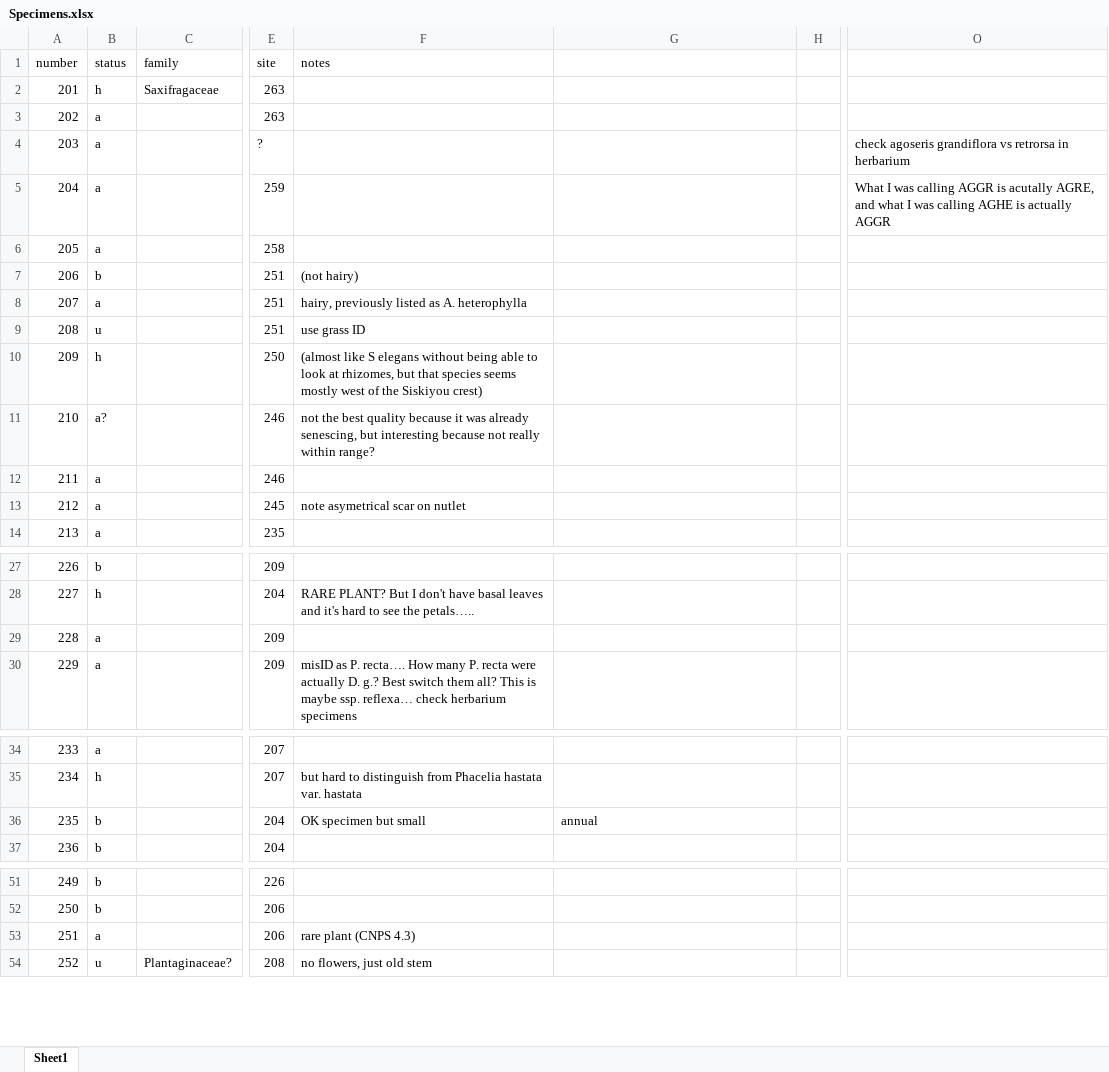
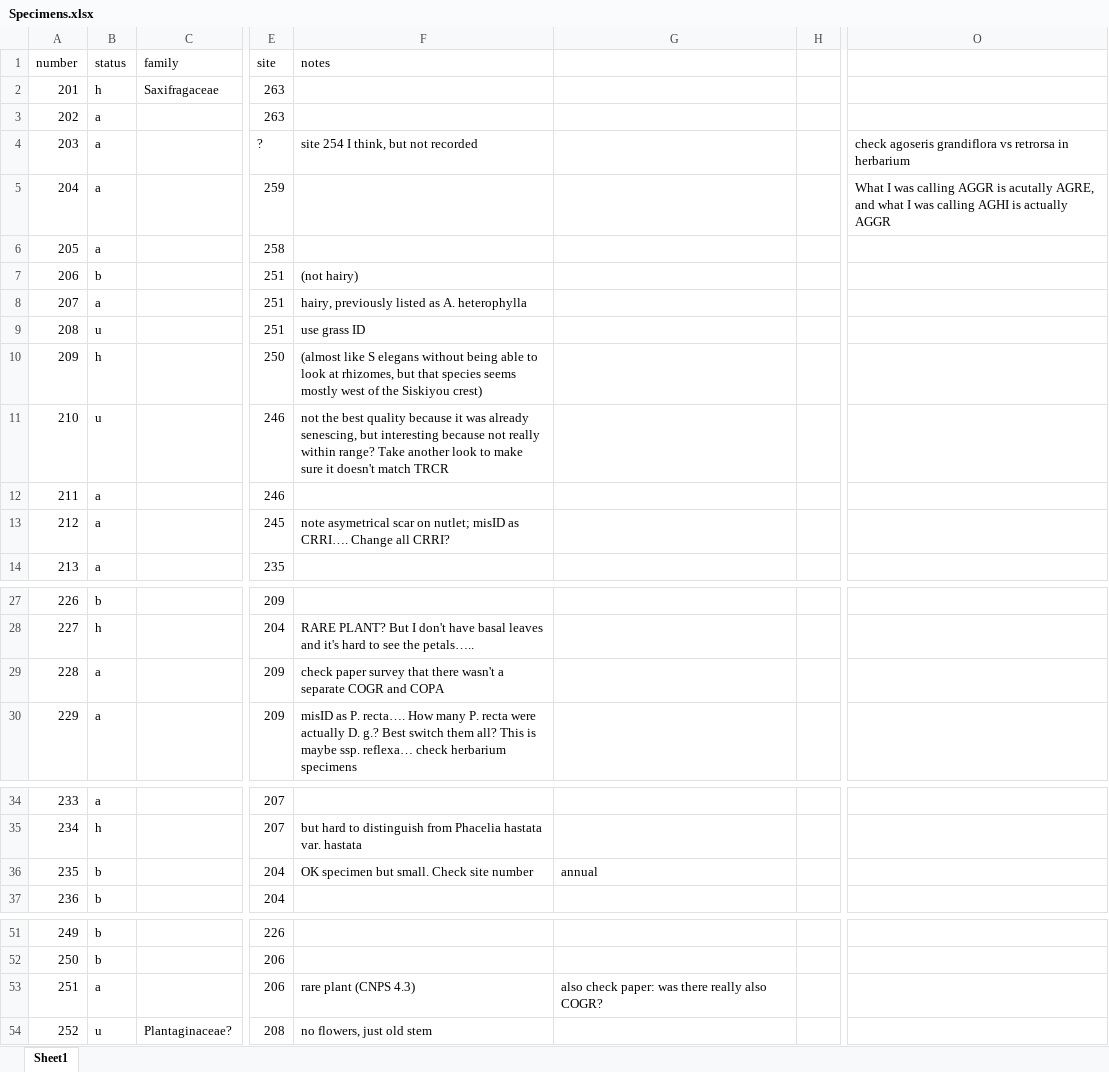
Before and after one commit to cadlam/Fire_mosaics, an Excel workbook: data/Specimens.xlsx, sheet Sheet1, drawn as a sheet; only a part is shown, gaps mark what is left out; values as stored, in another font and other column widths than the file's, no cell formats; the diff covers the shown part only; the diff names each change by its address in the sheet, - before the commit and + after, or states it on an @@ line.

Commit message:
Making progress on alpha/beta/gamma div but not quite there yet. All plant specimens entered.

```diff
--- a/data/Specimens.xlsx (sheet Sheet1)
+++ b/data/Specimens.xlsx (sheet Sheet1)
-F4 (notes): (empty)
+F4 (notes): site 254 I think, but not recorded
-O5: …was calling AGHE is actually…
+O5: …was calling AGHI is actually…
-B11 (status): a?
+B11 (status): u
-F11 (notes): …within range?
+F11 (notes): …within range? Take another look to make sure it doesn't match TRCR
-F13 (notes): …scar on nutlet
+F13 (notes): …scar on nutlet; misID as CRRI…. Change all CRRI?
-F29 (notes): (empty)
+F29 (notes): check paper survey that there wasn't a separate COGR and COPA
-F36 (notes): OK specimen but small
+F36 (notes): OK specimen but small. Check site number
-G53: (empty)
+G53: also check paper: was there really also COGR?
```
Also changed, not shown: 26 added rows and 1 edited cell elsewhere in this sheet, cell formats, 25 other files.
